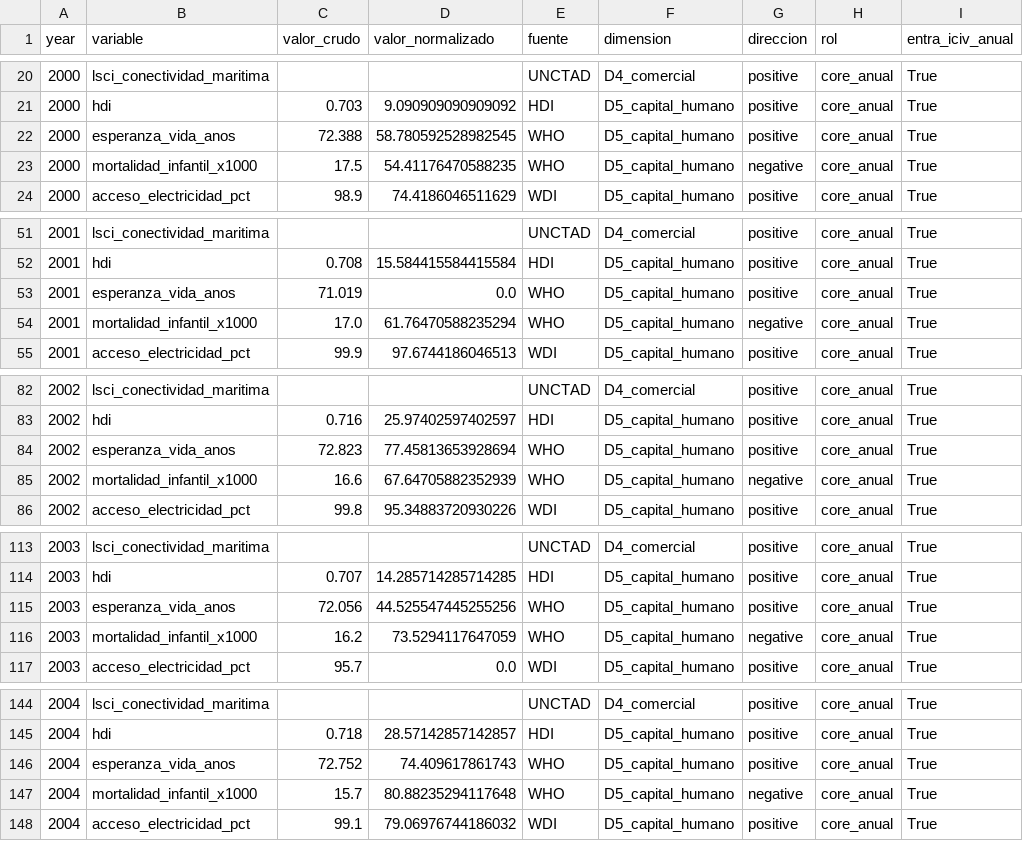
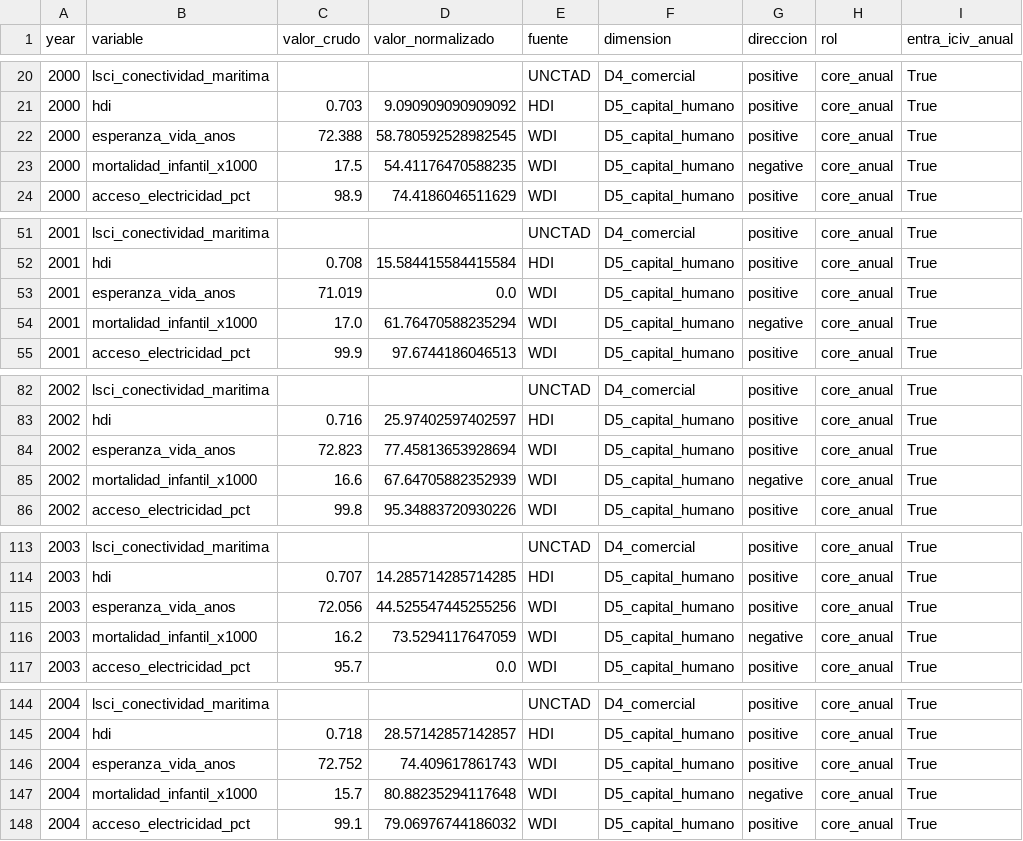
Before and after one commit to Felipegomeze2/ICIV, a CSV file: iciv/data/releases/latest/iciv_dataset_largo.csv, drawn as a sheet; only a part is shown, gaps mark what is left out; the diff covers the shown part only; the diff names each change by its address in the sheet, - before the commit and + after, or states it on an @@ line.

```diff
--- a/iciv/data/releases/latest/iciv_dataset_largo.csv
+++ b/iciv/data/releases/latest/iciv_dataset_largo.csv
-E22:E23 (fuente): WHO
+E22:E23 (fuente): WDI
-E53:E54 (fuente): WHO
+E53:E54 (fuente): WDI
-E84:E85 (fuente): WHO
+E84:E85 (fuente): WDI
-E115:E116 (fuente): WHO
+E115:E116 (fuente): WDI
-E146:E147 (fuente): WHO
+E146:E147 (fuente): WDI
```
Also changed, not shown: 71 edited cells elsewhere in this file, iciv/data/processed/iciv_dataset_largo.csv, iciv/data/processed/pulse_forecast_backtest.csv, 19 other files.
